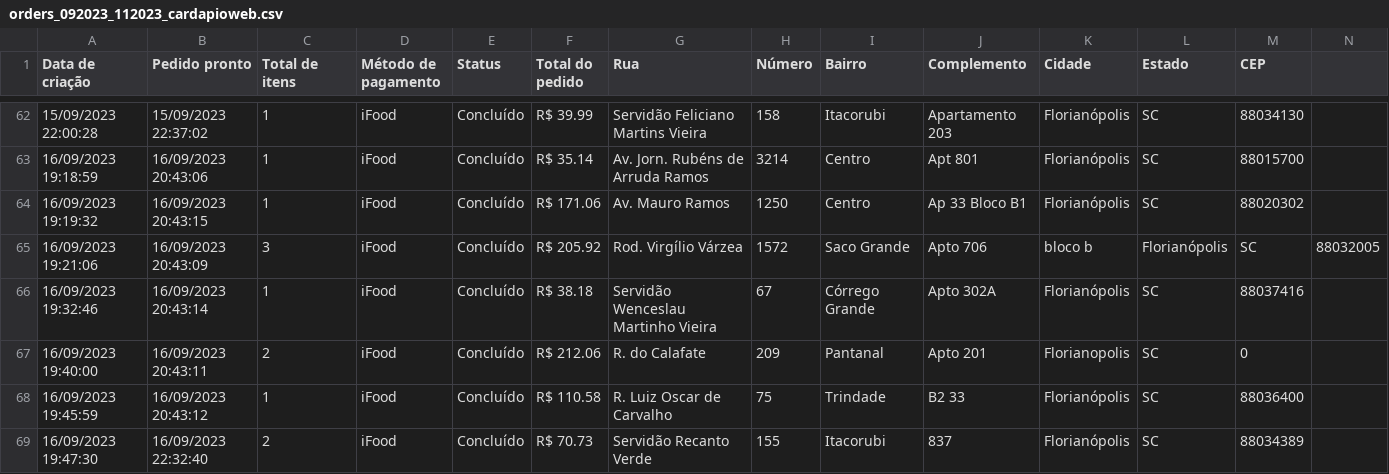
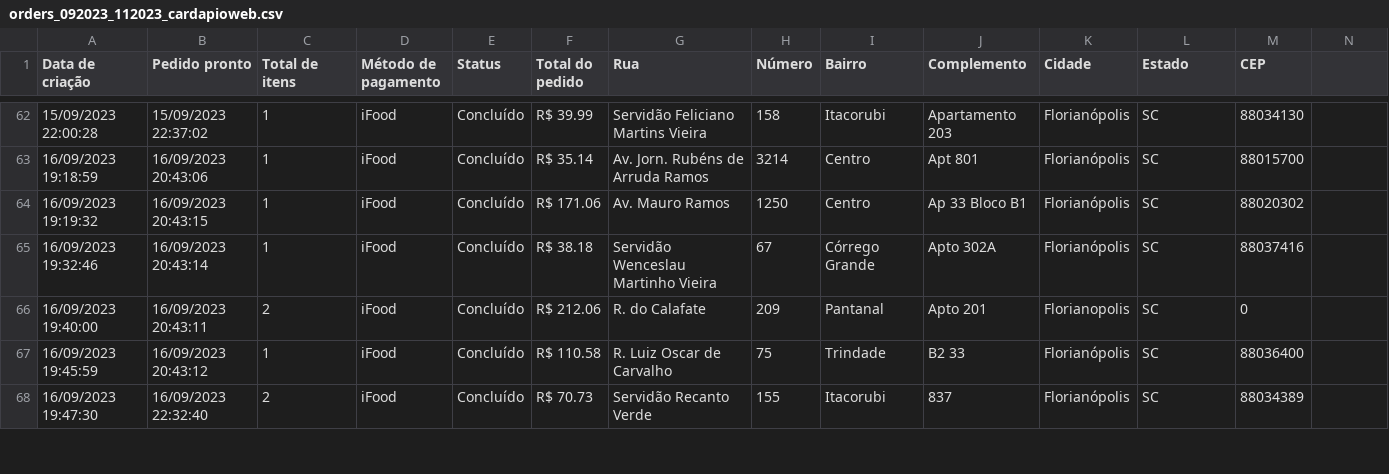
Before and after one commit to luisvinatea/marketing_tools, a CSV file: raw_data/orders_092023_112023_cardapioweb.csv, drawn as a sheet; only a part is shown, gaps mark what is left out; the diff names each change by its address in the sheet, - before the commit and + after, or states it on an @@ line.

Commit message:
Update orders_092023_112023_cardapioweb.csv

```diff
--- a/raw_data/orders_092023_112023_cardapioweb.csv
+++ b/raw_data/orders_092023_112023_cardapioweb.csv
-row 65: 16/09/2023 19:21:06 | 16/09/2023 20:43:09 | 3 | iFood | Concluído | R$ 205.92 | Rod. Virgílio Várzea | 1572 | Saco Grande | Apto 706 | bloco b | Florianópolis | SC | 88032005
```
